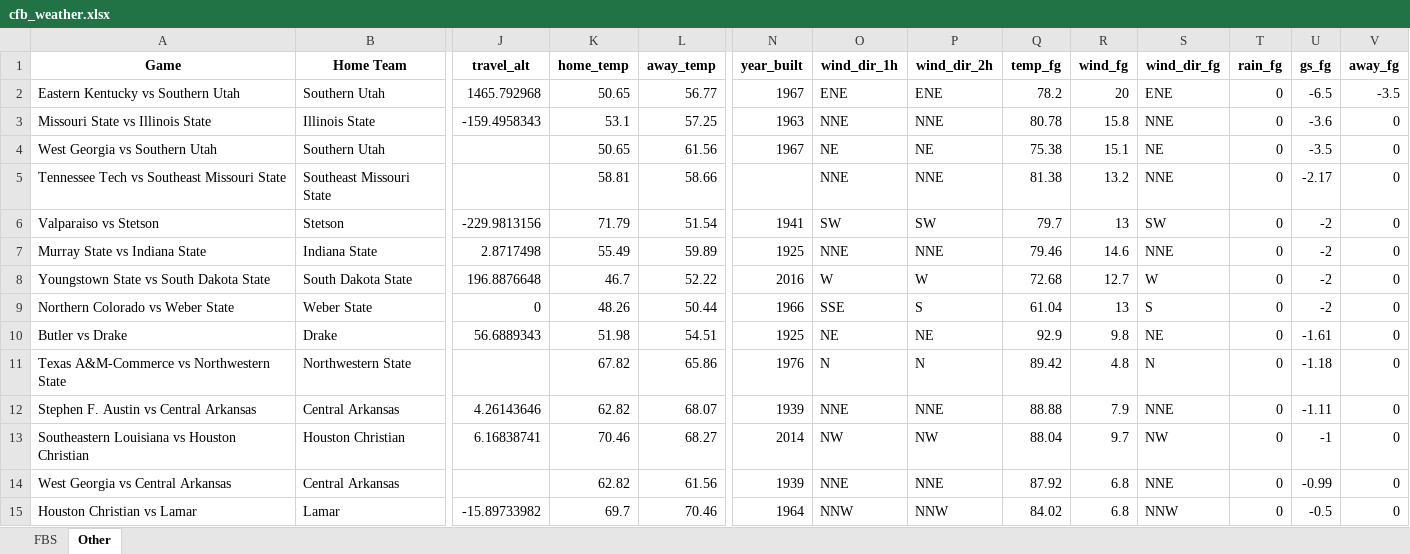
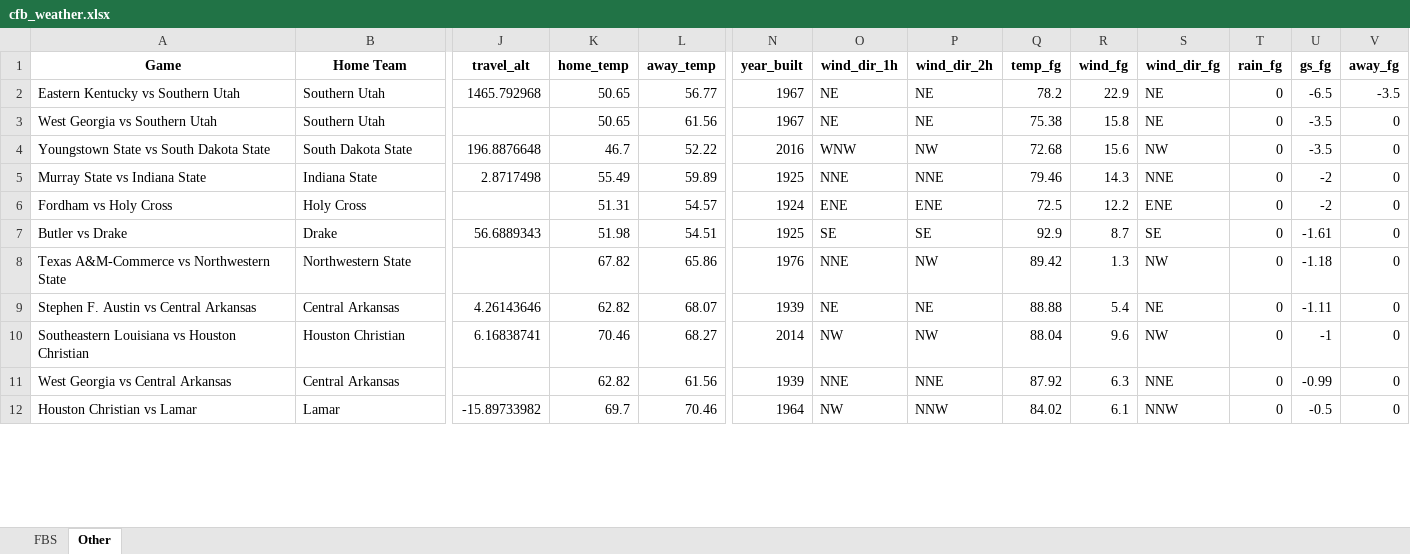
Before and after one commit to mslade50/football_weather, an Excel workbook: cfb_weather.xlsx, sheet Other, drawn as a sheet; only a part is shown, gaps mark what is left out; values as stored, in another font and other column widths than the file's, no borders; removed rows and columns are numbered as before the commit, all else as after; rows hold the shown columns only; the diff covers the shown part only; the diff names each change by its address in the sheet, - before the commit and + after, or states it on an @@ line.

```diff
--- a/cfb_weather.xlsx (sheet Other)
+++ b/cfb_weather.xlsx (sheet Other)
-O2 (wind_dir_1h): ENE
+O2 (wind_dir_1h): NE
-P2 (wind_dir_2h): ENE
+P2 (wind_dir_2h): NE
-R2 (wind_fg): 20
+R2 (wind_fg): 22.9
-S2 (wind_dir_fg): ENE
+S2 (wind_dir_fg): NE
-row 3: Missouri State vs Illinois State | Illinois State | -159.4958343 | 53.1 | 57.25 | 1963 | NNE | NNE | 80.78 | 15.8 | NNE | 0 | -3.6 | 0
-R3 (wind_fg): 15.1
+R3 (wind_fg): 15.8
-row 5: Tennessee Tech vs Southeast Missouri State | Southeast Missouri State |  | 58.81 | 58.66 |  | NNE | NNE | 81.38 | 13.2 | NNE | 0 | -2.17 | 0
-row 6: Valparaiso vs Stetson | Stetson | -229.9813156 | 71.79 | 51.54 | 1941 | SW | SW | 79.7 | 13 | SW | 0 | -2 | 0
+row 4: Youngstown State vs South Dakota State | South Dakota State | 196.8876648 | 46.7 | 52.22 | 2016 | WNW | NW | 72.68 | 15.6 | NW | 0 | -3.5 | 0
-R5 (wind_fg): 14.6
+R5 (wind_fg): 14.3
-row 8: Youngstown State vs South Dakota State | South Dakota State | 196.8876648 | 46.7 | 52.22 | 2016 | W | W | 72.68 | 12.7 | W | 0 | -2 | 0
-row 9: Northern Colorado vs Weber State | Weber State | 0 | 48.26 | 50.44 | 1966 | SSE | S | 61.04 | 13 | S | 0 | -2 | 0
+row 6: Fordham vs Holy Cross | Holy Cross |  | 51.31 | 54.57 | 1924 | ENE | ENE | 72.5 | 12.2 | ENE | 0 | -2 | 0
-O7 (wind_dir_1h): NE
+O7 (wind_dir_1h): SE
-P7 (wind_dir_2h): NE
+P7 (wind_dir_2h): SE
-R7 (wind_fg): 9.8
+R7 (wind_fg): 8.7
-S7 (wind_dir_fg): NE
+S7 (wind_dir_fg): SE
-O8 (wind_dir_1h): N
+O8 (wind_dir_1h): NNE
-P8 (wind_dir_2h): N
+P8 (wind_dir_2h): NW
-R8 (wind_fg): 4.8
+R8 (wind_fg): 1.3
-S8 (wind_dir_fg): N
+S8 (wind_dir_fg): NW
-O9 (wind_dir_1h): NNE
+O9 (wind_dir_1h): NE
-P9 (wind_dir_2h): NNE
+P9 (wind_dir_2h): NE
-R9 (wind_fg): 7.9
+R9 (wind_fg): 5.4
-S9 (wind_dir_fg): NNE
+S9 (wind_dir_fg): NE
-R10 (wind_fg): 9.7
+R10 (wind_fg): 9.6
-R11 (wind_fg): 6.8
+R11 (wind_fg): 6.3
-O12 (wind_dir_1h): NNW
+O12 (wind_dir_1h): NW
-R12 (wind_fg): 6.8
+R12 (wind_fg): 6.1
```
Also changed, not shown: 4 added rows, 1 removed row and 63 edited cells elsewhere in this sheet, sheet FBS.
